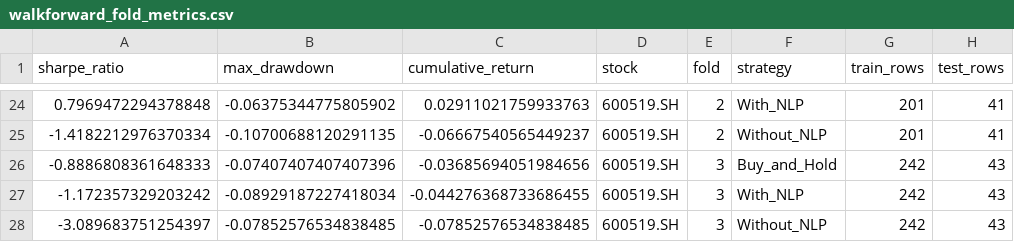
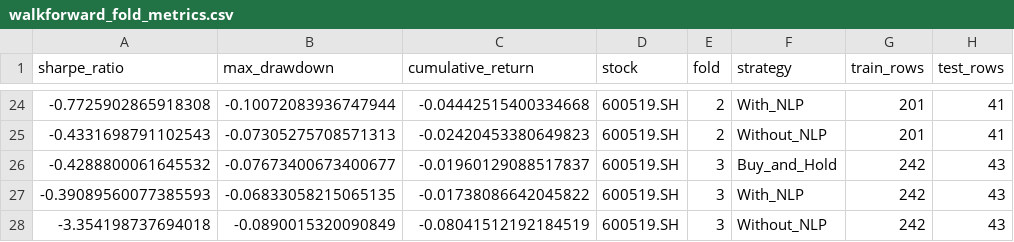
Before and after one commit to weiweiwei172997/group-project, a CSV file: group/results/walkforward_fold_metrics.csv, drawn as a sheet; only a part is shown, gaps mark what is left out; the diff covers the shown part only.

```diff
--- a/group/results/walkforward_fold_metrics.csv
+++ b/group/results/walkforward_fold_metrics.csv
@@ -24,5 +24,5 @@
-0.7969472294378848,-0.06375344775805902,0.02911021759933763,600519.SH,2,With_NLP,201,41
--1.4182212976370334,-0.10700688120291135,-0.06667540565449237,600519.SH,2,Without_NLP,201,41
--0.8886808361648333,-0.07407407407407396,-0.03685694051984656,600519.SH,3,Buy_and_Hold,242,43
--1.172357329203242,-0.08929187227418034,-0.044276368733686455,600519.SH,3,With_NLP,242,43
--3.089683751254397,-0.07852576534838485,-0.07852576534838485,600519.SH,3,Without_NLP,242,43
+-0.7725902865918308,-0.10072083936747944,-0.04442515400334668,600519.SH,2,With_NLP,201,41
+-0.4331698791102543,-0.07305275708571313,-0.02420453380649823,600519.SH,2,Without_NLP,201,41
+-0.4288800061645532,-0.07673400673400677,-0.01960129088517837,600519.SH,3,Buy_and_Hold,242,43
+-0.39089560077385593,-0.06833058215065135,-0.01738086642045822,600519.SH,3,With_NLP,242,43
+-3.354198737694018,-0.0890015320090849,-0.08041512192184519,600519.SH,3,Without_NLP,242,43
```
Also changed, not shown: 6 added rows, 6 removed rows and 51 edited cells elsewhere in this file, group/results/ablation_summary.csv, group/results/daily_sentiment_scores.csv, 23 other files.
